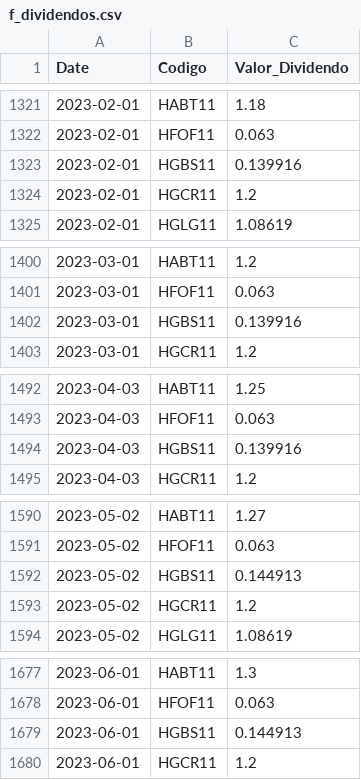
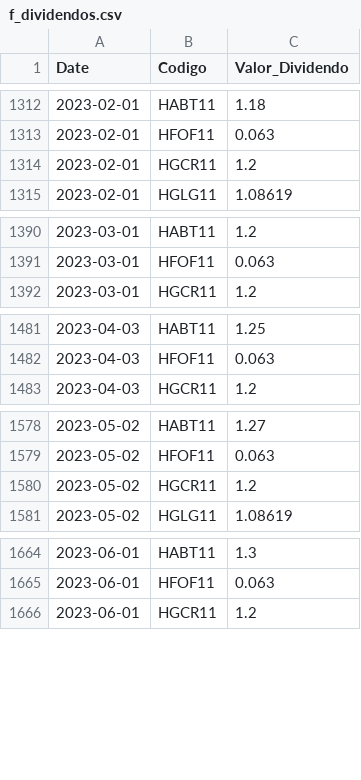
Before and after one commit to GabrielSantos15/brazilian-market-analytics, a CSV file: dados/f_dividendos.csv, drawn as a sheet; only a part is shown, gaps mark what is left out; the diff covers the shown part only.

```diff
--- a/dados/f_dividendos.csv
+++ b/dados/f_dividendos.csv
@@ -1322,3 +1313,2 @@ Date,Codigo,Valor_Dividendo
 2023-02-01,HFOF11,0.063
-2023-02-01,HGBS11,0.139916
 2023-02-01,HGCR11,1.2
@@ -1401,3 +1391,2 @@ Date,Codigo,Valor_Dividendo
 2023-03-01,HFOF11,0.063
-2023-03-01,HGBS11,0.139916
 2023-03-01,HGCR11,1.2
@@ -1493,3 +1482,2 @@ Date,Codigo,Valor_Dividendo
 2023-04-03,HFOF11,0.063
-2023-04-03,HGBS11,0.139916
 2023-04-03,HGCR11,1.2
@@ -1591,3 +1579,2 @@ Date,Codigo,Valor_Dividendo
 2023-05-02,HFOF11,0.063
-2023-05-02,HGBS11,0.144913
 2023-05-02,HGCR11,1.2
@@ -1678,3 +1665,2 @@ Date,Codigo,Valor_Dividendo
 2023-06-01,HFOF11,0.063
-2023-06-01,HGBS11,0.144913
 2023-06-01,HGCR11,1.2
```
Also changed, not shown: 5 added rows and 45 removed rows elsewhere in this file, 1 other file.
